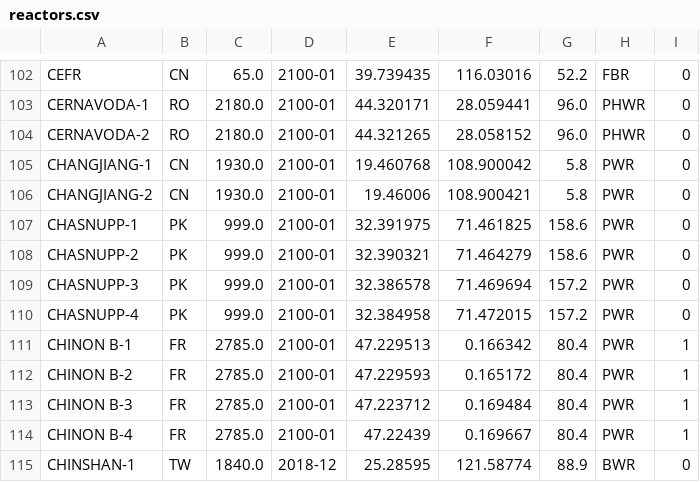
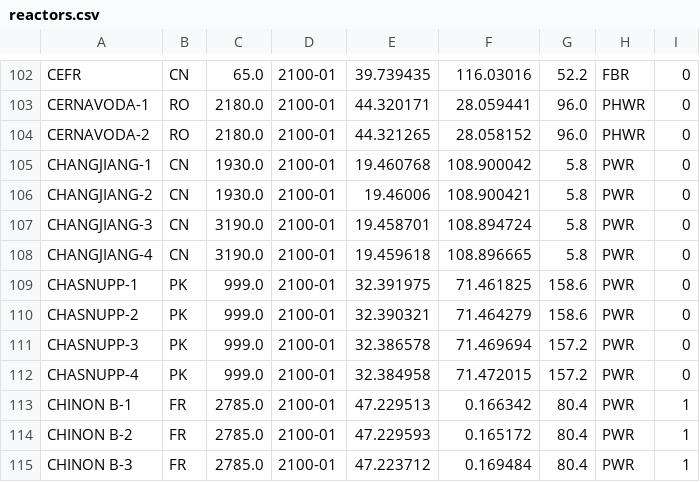
Before and after one commit to geoneutrinos/reactors, a CSV file: src/reactor-cores/reactor-database/reactors.csv, drawn as a sheet; only a part is shown, gaps mark what is left out; the shorter side is filled out with more unchanged rows.

Commit message:
reactors.csv- add Changing-3,4 under construction

```diff
--- a/src/reactor-cores/reactor-database/reactors.csv
+++ b/src/reactor-cores/reactor-database/reactors.csv
@@ -106,2 +106,4 @@ CHANGJIANG-1,CN,1930.0,2100-01,19.460768,108.900042,5.8,PWR,0
 CHANGJIANG-2,CN,1930.0,2100-01,19.46006,108.900421,5.8,PWR,0
+CHANGJIANG-3,CN,3190.0,2100-01,19.458701,108.894724,5.8,PWR,0
+CHANGJIANG-4,CN,3190.0,2100-01,19.459618,108.896665,5.8,PWR,0
 CHASNUPP-1,PK,999.0,2100-01,32.391975,71.461825,158.6,PWR,0
```
